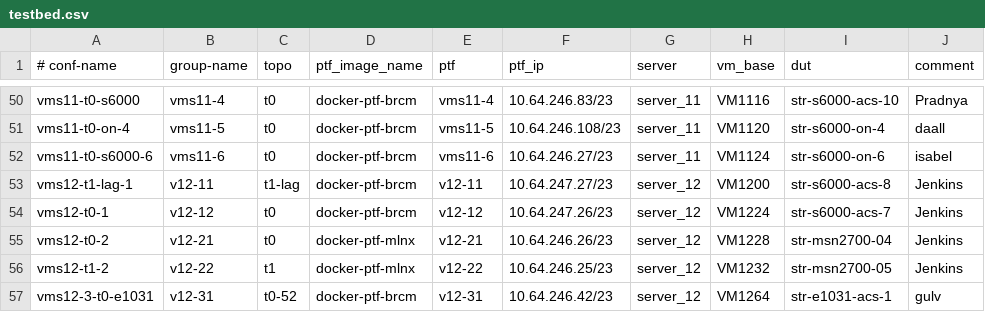
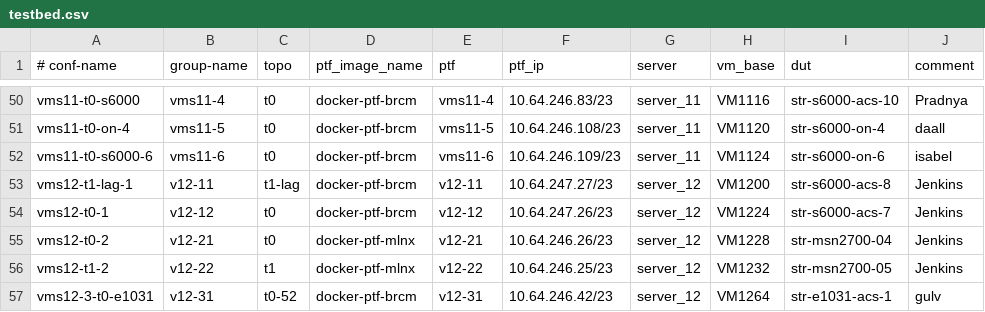
Before and after one commit to neethajohn/sonic-mgmt, a CSV file: ansible/testbed.csv, drawn as a sheet; only a part is shown, gaps mark what is left out.

Commit message:
Merged PR 3157131: Update s6000-on-6 IP on testbed.csv
Change to unused IP

```diff
--- a/ansible/testbed.csv
+++ b/ansible/testbed.csv
@@ -51,3 +51,3 @@ vms11-t0-s6000,vms11-4,t0,docker-ptf-brcm,vms11-4,10.64.246.83/23,server_11,VM11
 vms11-t0-on-4,vms11-5,t0,docker-ptf-brcm,vms11-5,10.64.246.108/23,server_11,VM1120,str-s6000-on-4,daall
-vms11-t0-s6000-6,vms11-6,t0,docker-ptf-brcm,vms11-6,10.64.246.27/23,server_11,VM1124,str-s6000-on-6,isabel
+vms11-t0-s6000-6,vms11-6,t0,docker-ptf-brcm,vms11-6,10.64.246.109/23,server_11,VM1124,str-s6000-on-6,isabel
 vms12-t1-lag-1,v12-11,t1-lag,docker-ptf-brcm,v12-11,10.64.247.27/23,server_12,VM1200,str-s6000-acs-8,Jenkins
```
